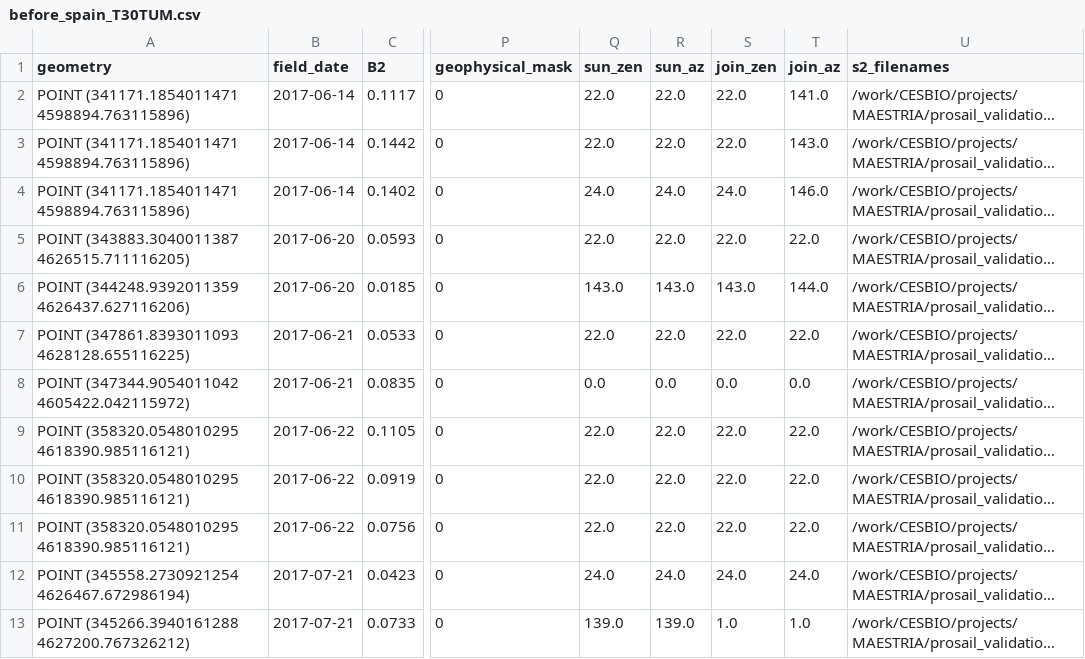
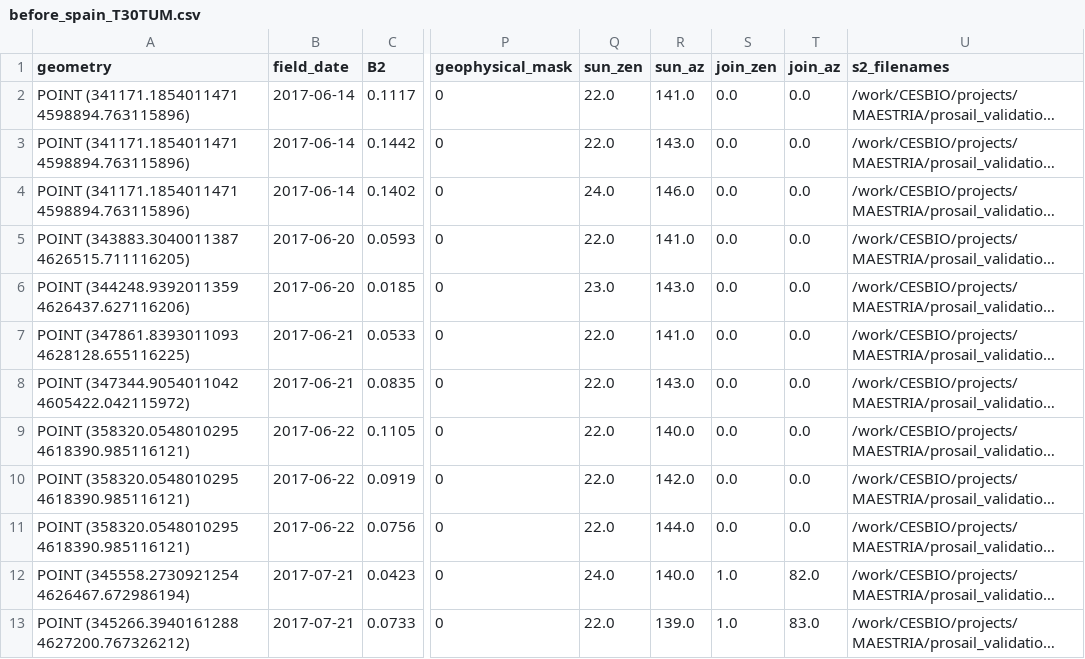
Before and after one commit to Evoland-Land-Monitoring-Evolution/prosailvae, a CSV file: field_data/processed/before_spain_T30TUM.csv, drawn as a sheet; only a part is shown, gaps mark what is left out; long unchanged cells end in …; the diff names each change by its address in the sheet, - before the commit and + after, or states it on an @@ line.

```diff
--- a/field_data/processed/before_spain_T30TUM.csv
+++ b/field_data/processed/before_spain_T30TUM.csv
-R2 (sun_az): 22.0
+R2 (sun_az): 141.0
-S2:S3 (join_zen): 22.0
+S2:S3 (join_zen): 0.0
-T2 (join_az): 141.0
+T2 (join_az): 0.0
-R3 (sun_az): 22.0
+R3 (sun_az): 143.0
-T3 (join_az): 143.0
+T3 (join_az): 0.0
-R4 (sun_az): 24.0
+R4 (sun_az): 146.0
-S4 (join_zen): 24.0
+S4 (join_zen): 0.0
-T4 (join_az): 146.0
+T4 (join_az): 0.0
-R5 (sun_az): 22.0
+R5 (sun_az): 141.0
-S5 (join_zen): 22.0
+S5 (join_zen): 0.0
-T5 (join_az): 22.0
+T5 (join_az): 0.0
-Q6 (sun_zen): 143.0
+Q6 (sun_zen): 23.0
-S6 (join_zen): 143.0
+S6 (join_zen): 0.0
-T6 (join_az): 144.0
+T6 (join_az): 0.0
-R7 (sun_az): 22.0
+R7 (sun_az): 141.0
-S7 (join_zen): 22.0
+S7 (join_zen): 0.0
-T7 (join_az): 22.0
+T7 (join_az): 0.0
-Q8 (sun_zen): 0.0
+Q8 (sun_zen): 22.0
-R8 (sun_az): 0.0
+R8 (sun_az): 143.0
-R9 (sun_az): 22.0
+R9 (sun_az): 140.0
-S9:S11 (join_zen): 22.0
+S9:S11 (join_zen): 0.0
-T9:T11 (join_az): 22.0
+T9:T11 (join_az): 0.0
-R10 (sun_az): 22.0
+R10 (sun_az): 142.0
-R11 (sun_az): 22.0
+R11 (sun_az): 144.0
-R12 (sun_az): 24.0
+R12 (sun_az): 140.0
-S12 (join_zen): 24.0
+S12 (join_zen): 1.0
-T12 (join_az): 24.0
+T12 (join_az): 82.0
-Q13 (sun_zen): 139.0
+Q13 (sun_zen): 22.0
-T13 (join_az): 1.0
+T13 (join_az): 83.0
```
Also changed, not shown: field_data/processed/after_france_T31TCJ.csv, field_data/processed/after_italy_T33TWF.csv, 3 other files.
